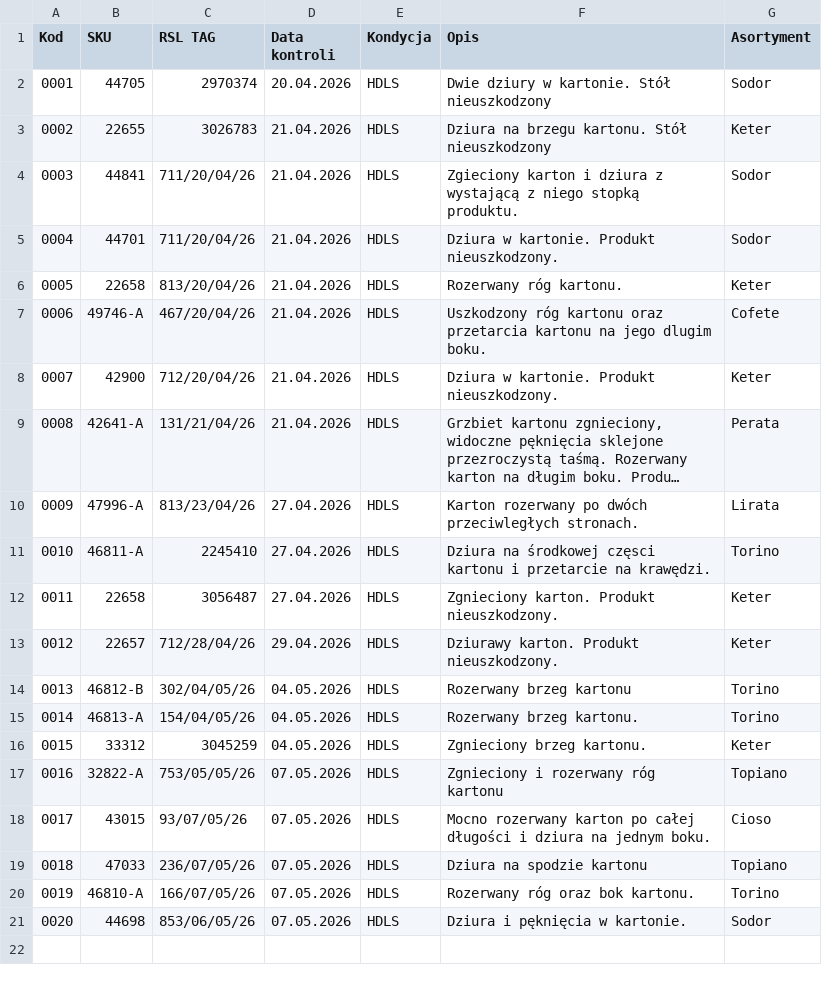
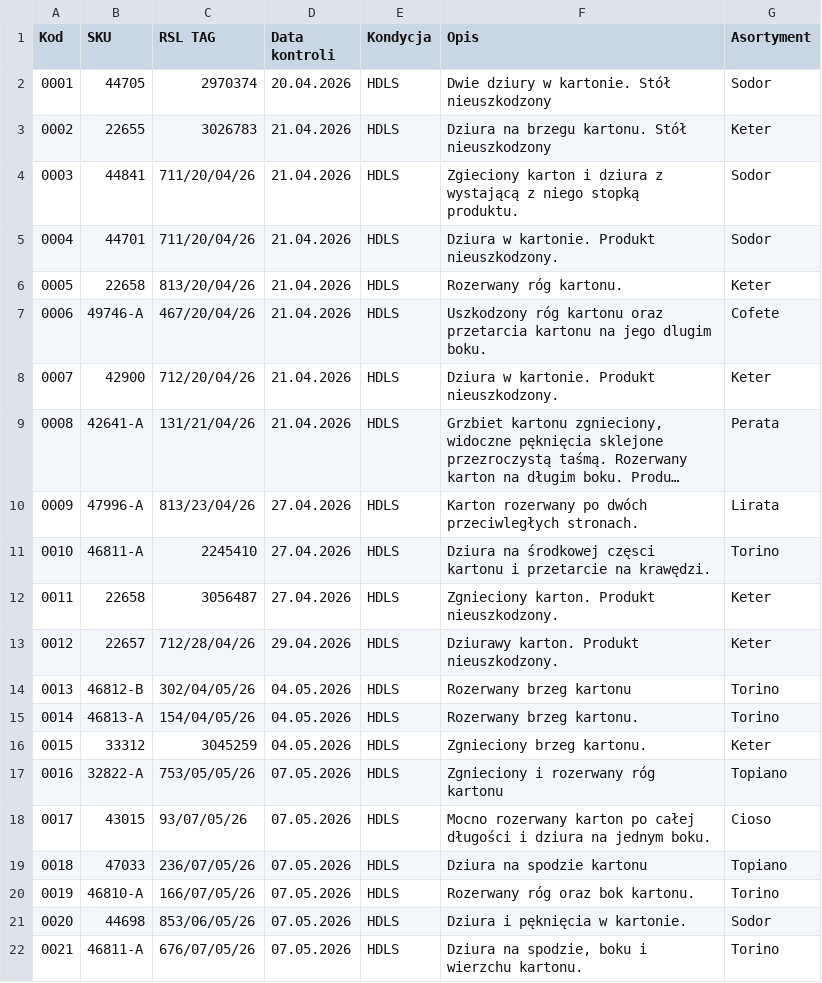
Before and after one commit to logi-meblob/katalog-kontroli, a CSV file: dane.csv, drawn as a sheet; long unchanged cells end in ….

Commit message:
Add new entry for SKU 46811-A in dane.csv
Added a new entry for SKU 46811-A with additional details.

```diff
--- a/dane.csv
+++ b/dane.csv
@@ -21 +21,2 @@
 0020;44698;853/06/05/26;07.05.2026;HDLS;Dziura i pęknięcia w kartonie.;Sodor
+0021;46811-A;676/07/05/26;07.05.2026;HDLS;Dziura na spodzie, boku i wierzchu kartonu.;Torino
```
